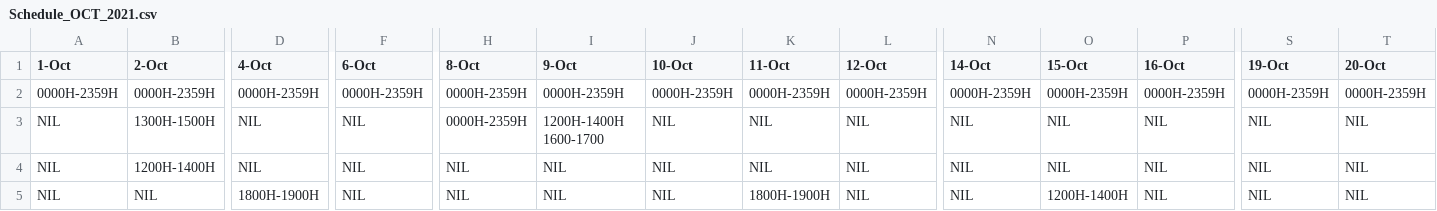
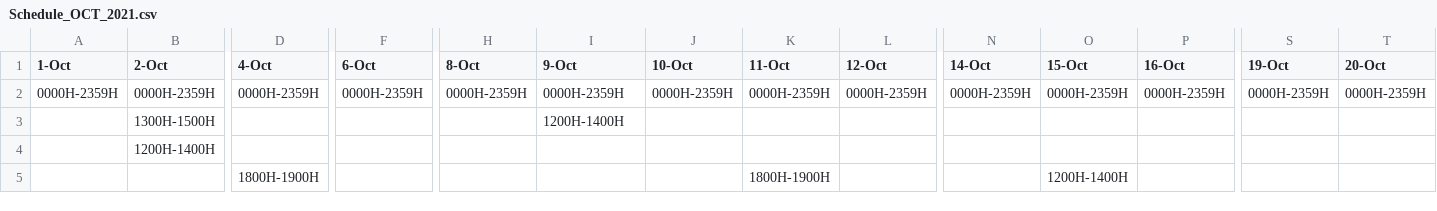
Before and after one commit to leongaj/MyFirstJavaFX, a CSV file: src/main/resources/com/example/adapt/Schedule_OCT_2021.csv, drawn as a sheet; only a part is shown, gaps mark what is left out; removed rows and columns are numbered as before the commit, all else as after; rows hold the shown columns only; the diff covers the shown part only; the diff names each change by its address in the sheet, - before the commit and + after, or states it on an @@ line.

```diff
--- a/src/main/resources/com/example/adapt/Schedule_OCT_2021.csv
+++ b/src/main/resources/com/example/adapt/Schedule_OCT_2021.csv
-A3:A4 (1-Oct): NIL
+A3:A4 (1-Oct): (empty)
-D3:D4 (4-Oct): NIL
+D3:D4 (4-Oct): (empty)
-F3:F4 (6-Oct): NIL
+F3:F4 (6-Oct): (empty)
-H3 (8-Oct): 0000H-2359H
+H3 (8-Oct): (empty)
-I3 (9-Oct): 1200H-1400H 1600-1700
+I3 (9-Oct): 1200H-1400H
-J3:J4 (10-Oct): NIL
+J3:J4 (10-Oct): (empty)
-K3:K4 (11-Oct): NIL
+K3:K4 (11-Oct): (empty)
-L3:L4 (12-Oct): NIL
+L3:L4 (12-Oct): (empty)
-N3:N4 (14-Oct): NIL
+N3:N4 (14-Oct): (empty)
-O3:O4 (15-Oct): NIL
+O3:O4 (15-Oct): (empty)
-P3:P4 (16-Oct): NIL
+P3:P4 (16-Oct): (empty)
-S3:S4 (19-Oct): NIL
+S3:S4 (19-Oct): (empty)
-T3:T4 (20-Oct): NIL
+T3:T4 (20-Oct): (empty)
-H4 (8-Oct): NIL
+H4 (8-Oct): (empty)
-I4 (9-Oct): NIL
+I4 (9-Oct): (empty)
-row 5: NIL | NIL | 1800H-1900H | NIL | NIL | NIL | NIL | 1800H-1900H | NIL | NIL | 1200H-1400H | NIL | NIL | NIL
+row 5:  |  | 1800H-1900H |  |  |  |  | 1800H-1900H |  |  | 1200H-1400H
```
Also changed, not shown: 26 edited cells elsewhere in this file, src/main/resources/com/example/adapt/Schedule_NOV_2021.csv, target/classes/com/example/adapt/Schedule_NOV_2021.csv, 12 other files.
